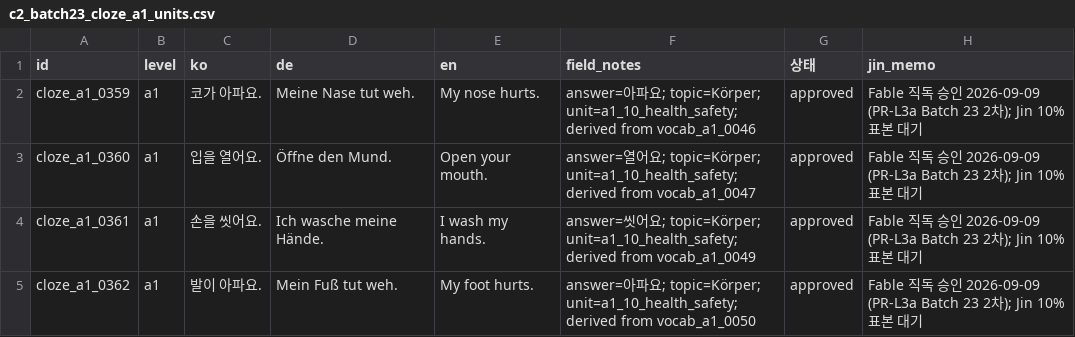
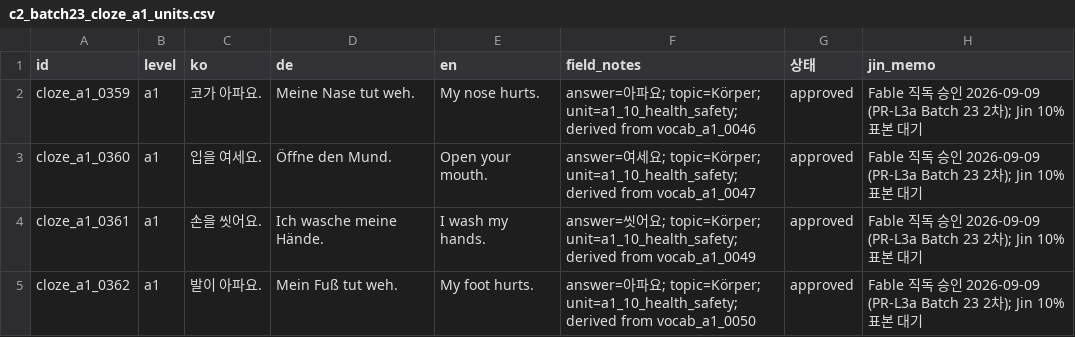
Before and after one commit to Sujin-Arin-DataWorld/ko_lernen_app, a CSV file: tools/content_factory/review/c2_batch23_cloze_a1_units.csv, drawn as a sheet; only a part is shown.

```diff
--- a/tools/content_factory/review/c2_batch23_cloze_a1_units.csv
+++ b/tools/content_factory/review/c2_batch23_cloze_a1_units.csv
@@ -2,3 +2,3 @@ id,level,ko,de,en,field_notes,상태,jin_memo
 cloze_a1_0359,a1,코가 아파요.,Meine Nase tut weh.,My nose hurts.,answer=아파요; topic=Körper; unit=a1_10_health_safety; derived from vocab_a1_0046,approved,Fable 직독 승인 2026-09-09 (PR-L3a Batch 23 2차); Jin 10% 표본 대기
-cloze_a1_0360,a1,입을 열어요.,Öffne den Mund.,Open your mouth.,answer=열어요; topic=Körper; unit=a1_10_health_safety; derived from vocab_a1_0047,approved,Fable 직독 승인 2026-09-09 (PR-L3a Batch 23 2차); Jin 10% 표본 대기
+cloze_a1_0360,a1,입을 여세요.,Öffne den Mund.,Open your mouth.,answer=여세요; topic=Körper; unit=a1_10_health_safety; derived from vocab_a1_0047,approved,Fable 직독 승인 2026-09-09 (PR-L3a Batch 23 2차); Jin 10% 표본 대기
 cloze_a1_0361,a1,손을 씻어요.,Ich wasche meine Hände.,I wash my hands.,answer=씻어요; topic=Körper; unit=a1_10_health_safety; derived from vocab_a1_0049,approved,Fable 직독 승인 2026-09-09 (PR-L3a Batch 23 2차); Jin 10% 표본 대기
```
Also changed, not shown: assets/data/korean_vocab.csv, tools/content_factory/lexicon/aliases.csv, 19 other files.
